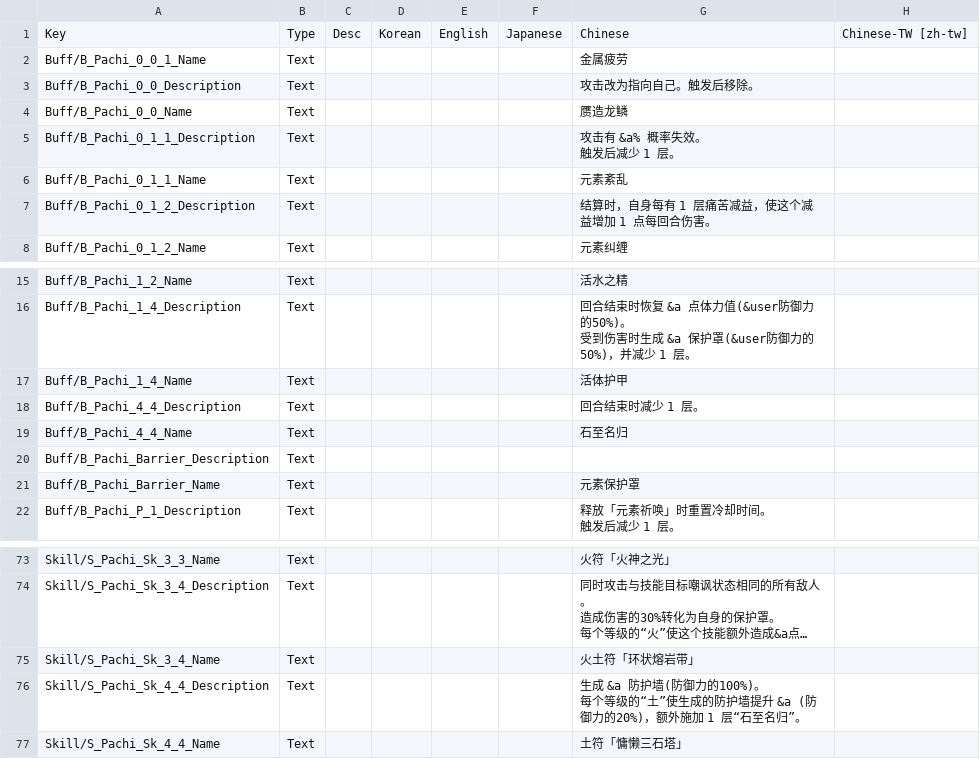
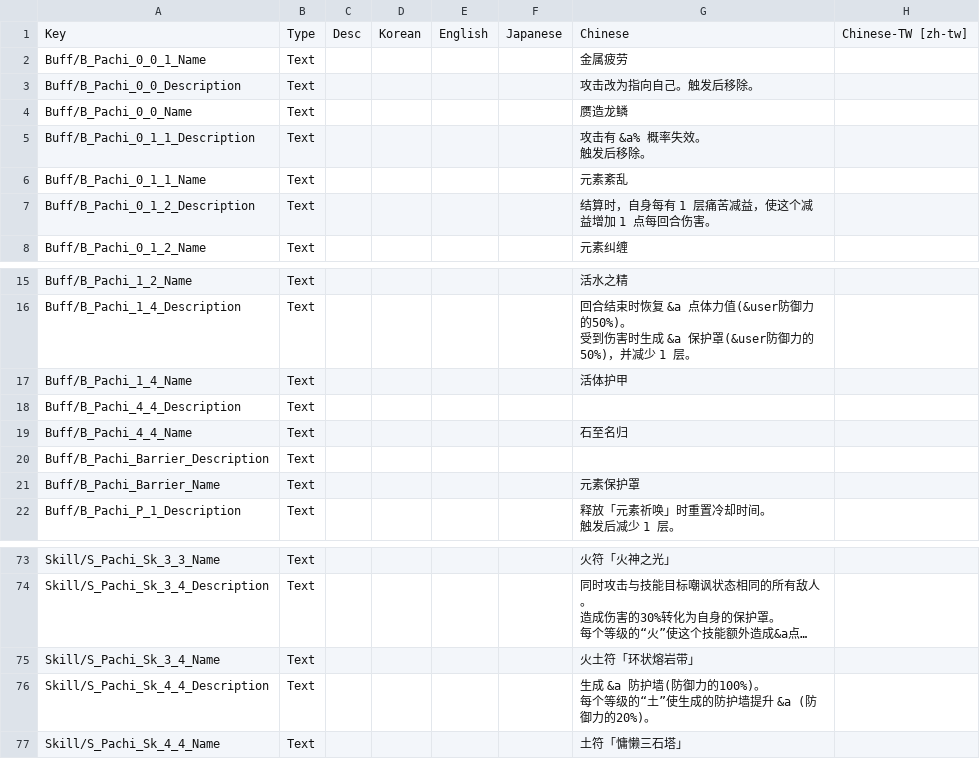
Before and after one commit to feiyap/FeiyapMod, a CSV file: PatchouliKnowledge/Localization/LangDataDB.csv, drawn as a sheet; only a part is shown, gaps mark what is left out; long unchanged cells end in …; ↵ is a line break in a cell; the diff names each change by its address in the sheet, - before the commit and + after, or states it on an @@ line.

```diff
--- a/PatchouliKnowledge/Localization/LangDataDB.csv
+++ b/PatchouliKnowledge/Localization/LangDataDB.csv
-G5: 攻击有 &a% 概率失效。 ↵ 触发后减少 1 层。
+G5: 攻击有 &a% 概率失效。 ↵ 触发后移除。
-G18: 回合结束时减少 1 层。
+G18: (empty)
-G76: …御力的20%)，额外施加 1 层“石至名归”。
+G76: …御力的20%)。
```
Also changed, not shown: 25 other files.
